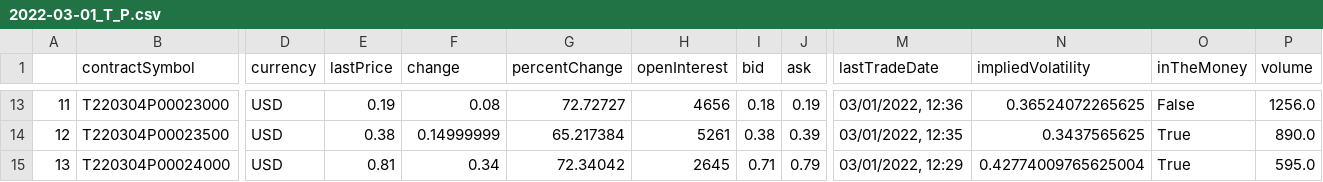
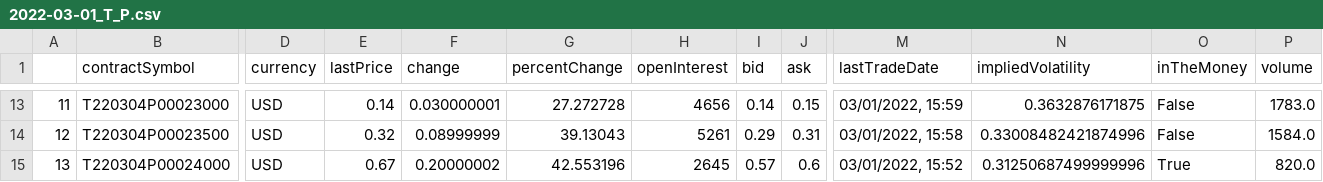
Before and after one commit to danielwd74/Yahoo_finance_api_analyzer, a CSV file: put_options/2022-03-01_T_P.csv, drawn as a sheet; only a part is shown, gaps mark what is left out; the diff covers the shown part only; the diff names each change by its address in the sheet, - before the commit and + after, or states it on an @@ line.

Commit message:
Change to percentage of volume, count the percentage of volume for each contract

```diff
--- a/put_options/2022-03-01_T_P.csv
+++ b/put_options/2022-03-01_T_P.csv
-E13 (lastPrice): 0.19
+E13 (lastPrice): 0.14
-F13 (change): 0.08
+F13 (change): 0.030000001
-G13 (percentChange): 72.72727
+G13 (percentChange): 27.272728
-I13 (bid): 0.18
+I13 (bid): 0.14
-J13 (ask): 0.19
+J13 (ask): 0.15
-M13 (lastTradeDate): 03/01/2022, 12:36
+M13 (lastTradeDate): 03/01/2022, 15:59
-N13 (impliedVolatility): 0.36524072265625
+N13 (impliedVolatility): 0.3632876171875
-P13 (volume): 1256.0
+P13 (volume): 1783.0
-E14 (lastPrice): 0.38
+E14 (lastPrice): 0.32
-F14 (change): 0.14999999
+F14 (change): 0.08999999
-G14 (percentChange): 65.217384
+G14 (percentChange): 39.13043
-I14 (bid): 0.38
+I14 (bid): 0.29
-J14 (ask): 0.39
+J14 (ask): 0.31
-M14 (lastTradeDate): 03/01/2022, 12:35
+M14 (lastTradeDate): 03/01/2022, 15:58
-N14 (impliedVolatility): 0.3437565625
+N14 (impliedVolatility): 0.33008482421874996
-O14 (inTheMoney): True
+O14 (inTheMoney): False
-P14 (volume): 890.0
+P14 (volume): 1584.0
-E15 (lastPrice): 0.81
+E15 (lastPrice): 0.67
-F15 (change): 0.34
+F15 (change): 0.20000002
-G15 (percentChange): 72.34042
+G15 (percentChange): 42.553196
-I15 (bid): 0.71
+I15 (bid): 0.57
-J15 (ask): 0.79
+J15 (ask): 0.6
-M15 (lastTradeDate): 03/01/2022, 12:29
+M15 (lastTradeDate): 03/01/2022, 15:52
-N15 (impliedVolatility): 0.42774009765625004
+N15 (impliedVolatility): 0.31250687499999996
-P15 (volume): 595.0
+P15 (volume): 820.0
```
Also changed, not shown: 109 edited cells elsewhere in this file, 3 other files.
